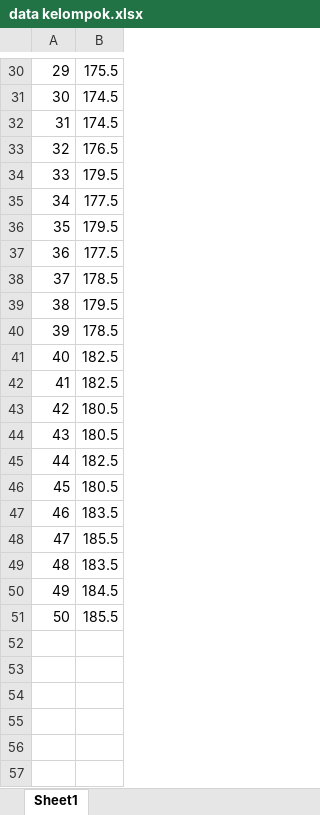
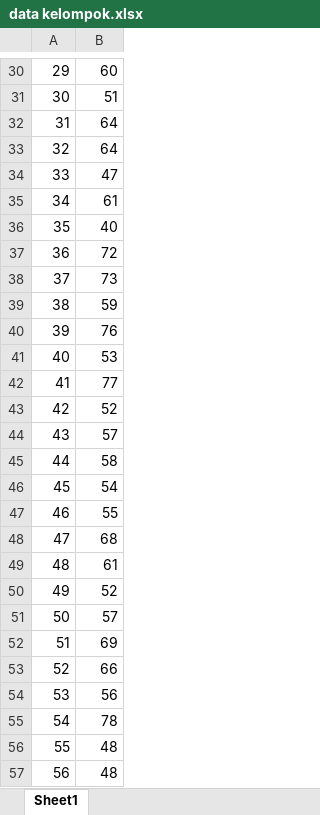
Before and after one commit to NadiraNisa/EVD_Kelompok7, an Excel workbook: data kelompok.xlsx, sheet Sheet1, drawn as a sheet; only a part is shown, gaps mark what is left out; values as stored, in another font and other column widths than the file's, no borders; the diff covers the shown part only; the diff names each change by its address in the sheet, - before the commit and + after, or states it on an @@ line.

```diff
--- a/data kelompok.xlsx (sheet Sheet1)
+++ b/data kelompok.xlsx (sheet Sheet1)
-B30: 175.5
+B30: 60
-B31: 174.5
+B31: 51
-B32: 174.5
+B32: 64
-B33: 176.5
+B33: 64
-B34: 179.5
+B34: 47
-B35: 177.5
+B35: 61
-B36: 179.5
+B36: 40
-B37: 177.5
+B37: 72
-B38: 178.5
+B38: 73
-B39: 179.5
+B39: 59
-B40: 178.5
+B40: 76
-B41: 182.5
+B41: 53
-B42: 182.5
+B42: 77
-B43: 180.5
+B43: 52
-B44: 180.5
+B44: 57
-B45: 182.5
+B45: 58
-B46: 180.5
+B46: 54
-B47: 183.5
+B47: 55
-B48: 185.5
+B48: 68
-B49: 183.5
+B49: 61
-B50: 184.5
+B50: 52
-B51: 185.5
+B51: 57
+row 52: 51 | 69
+row 53: 52 | 66
+row 54: 53 | 56
+row 55: 54 | 78
+row 56: 55 | 48
+row 57: 56 | 48
```
Also changed, not shown: 44 added rows and 28 edited cells elsewhere in this sheet.
